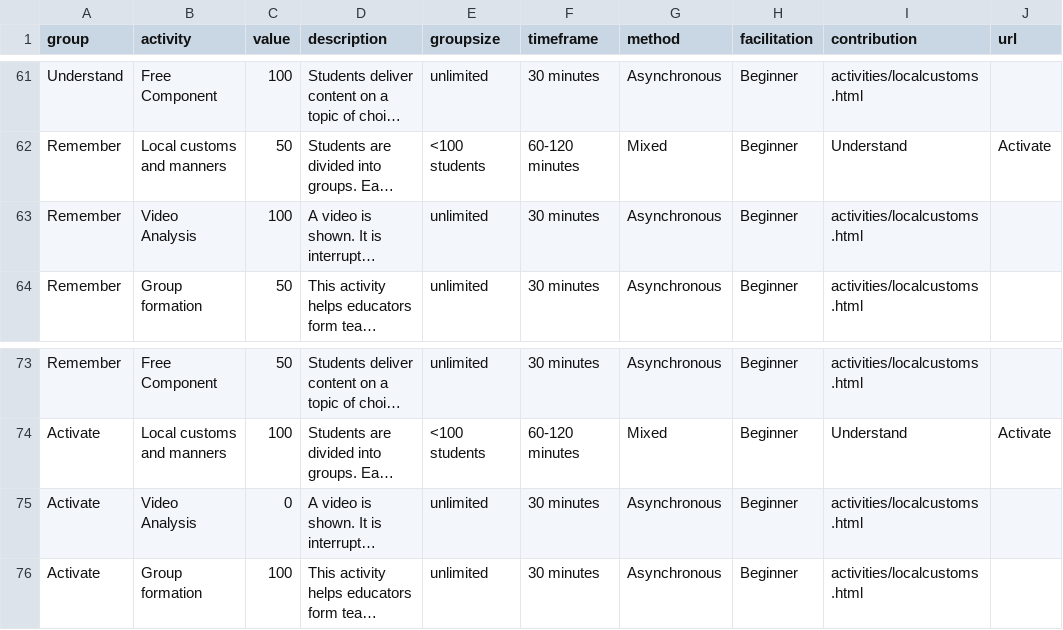
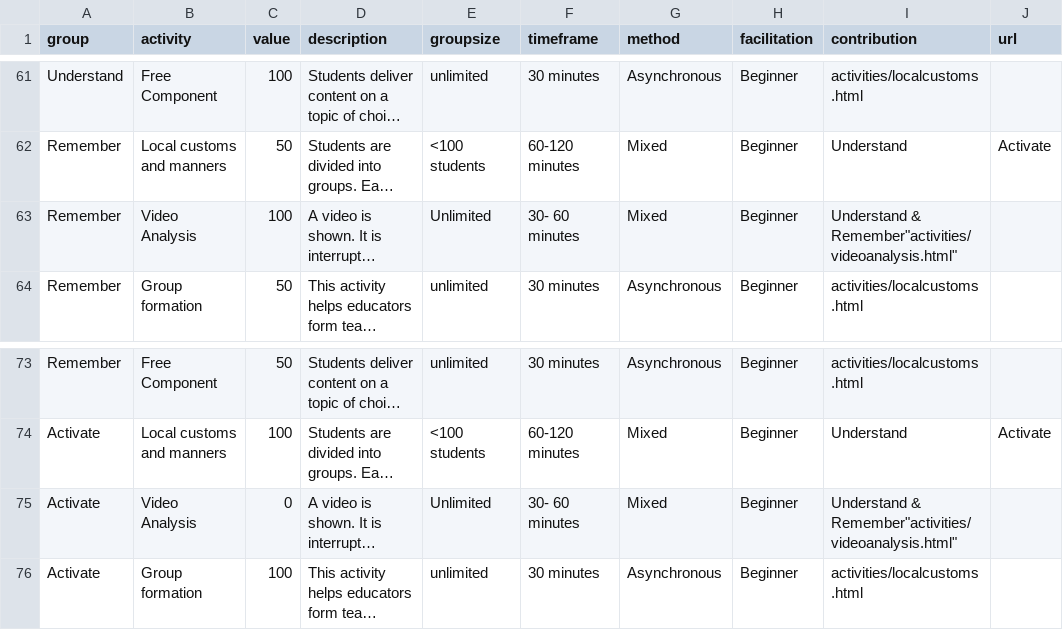
Before and after one commit to Lea1216/MasterThesis, a CSV file: heatmap_tooltiptest.csv, drawn as a sheet; only a part is shown, gaps mark what is left out; long unchanged cells end in …; the diff covers the shown part only; the diff names each change by its address in the sheet, - before the commit and + after, or states it on an @@ line.

Commit message:
Update heatmap_tooltiptest.csv

```diff
--- a/heatmap_tooltiptest.csv
+++ b/heatmap_tooltiptest.csv
-E63 (groupsize): unlimited
+E63 (groupsize): Unlimited
-F63 (timeframe): 30 minutes
+F63 (timeframe): 30- 60 minutes
-G63 (method): Asynchronous
+G63 (method): Mixed
-I63 (contribution): activities/localcustoms.html
+I63 (contribution): Understand & Remember"activities/videoanalysis.html"
-E75 (groupsize): unlimited
+E75 (groupsize): Unlimited
-F75 (timeframe): 30 minutes
+F75 (timeframe): 30- 60 minutes
-G75 (method): Asynchronous
+G75 (method): Mixed
-I75 (contribution): activities/localcustoms.html
+I75 (contribution): Understand & Remember"activities/videoanalysis.html"
```
Also changed, not shown: 23 edited cells elsewhere in this file.
